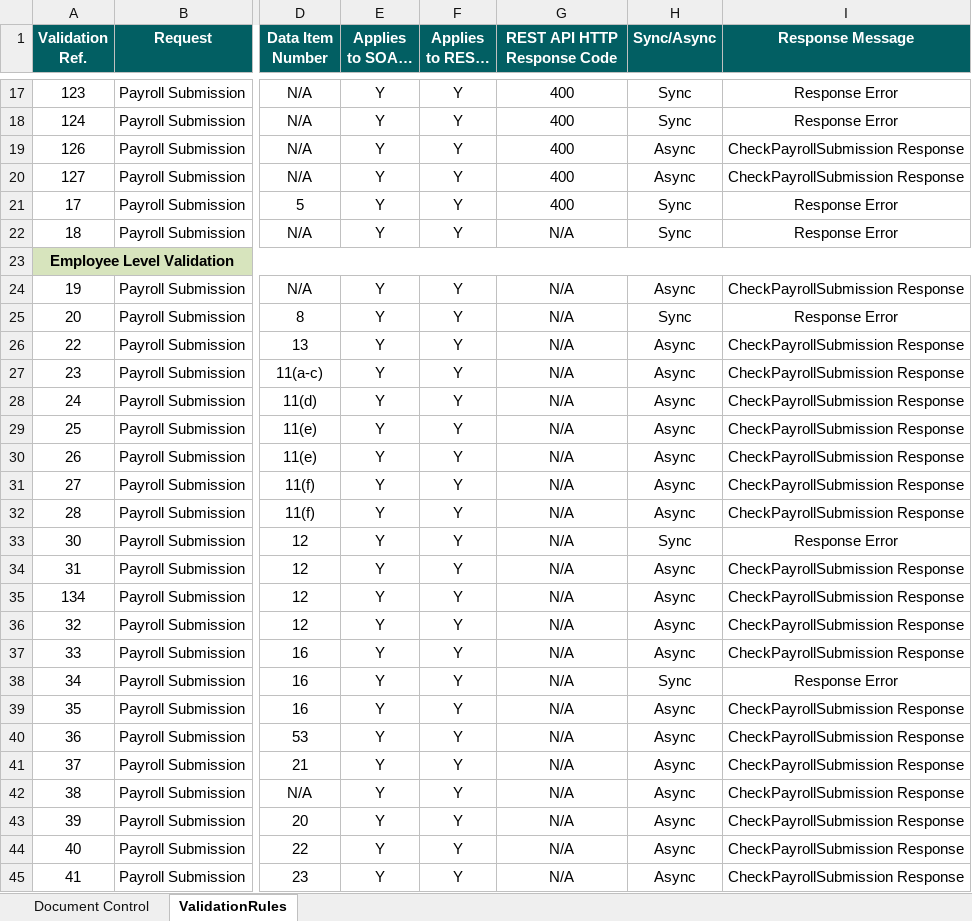
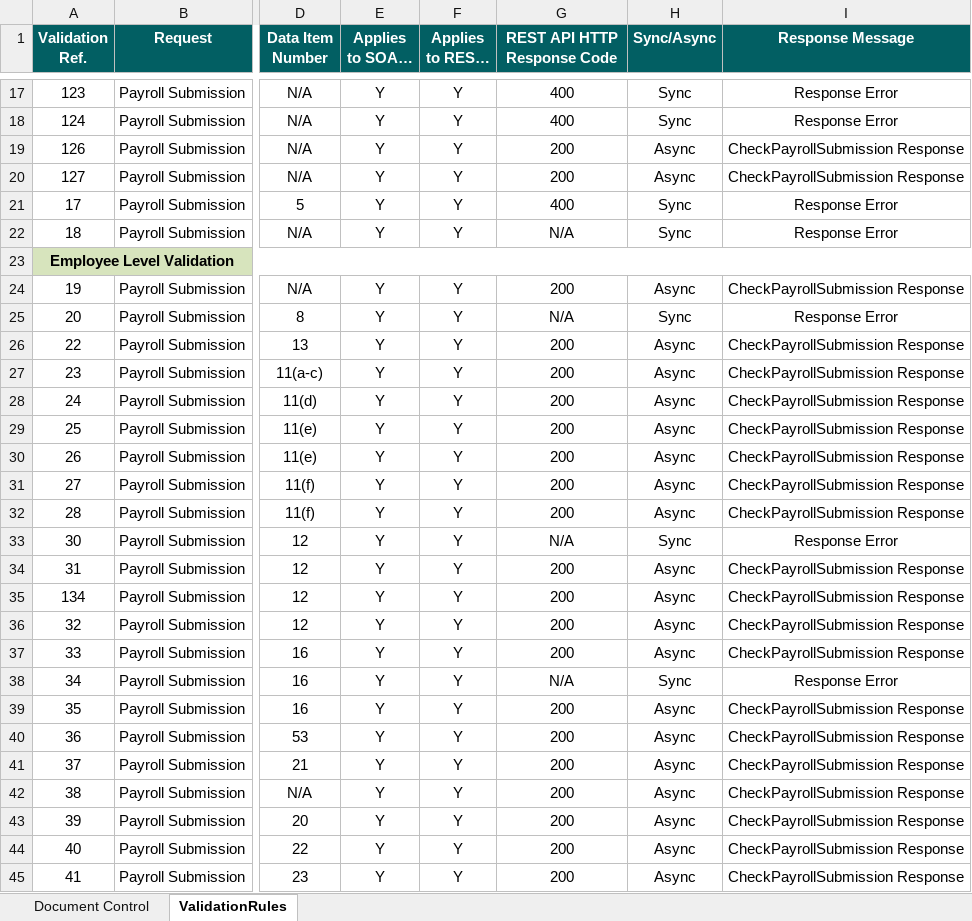
Before and after one commit to revtestaccount/paye-employers-documentation, an Excel workbook: data-items/Employer_Submission_RPN_Validation_Rules.xlsx, sheet ValidationRules, drawn as a sheet; only a part is shown, gaps mark what is left out; long unchanged cells end in …; values as stored, in another font and other column widths than the file's, no borders; the diff covers the shown part only; the diff names each change by its address in the sheet, - before the commit and + after, or states it on an @@ line.

Commit message:
"updated http response code in validation rules"

```diff
--- a/data-items/Employer_Submission_RPN_Validation_Rules.xlsx (sheet ValidationRules)
+++ b/data-items/Employer_Submission_RPN_Validation_Rules.xlsx (sheet ValidationRules)
-G19:G20 (REST API HTTP Response Code): 400
+G19:G20 (REST API HTTP Response Code): 200
-G24 (REST API HTTP Response Code): N/A
+G24 (REST API HTTP Response Code): 200
-G26:G32 (REST API HTTP Response Code): N/A
+G26:G32 (REST API HTTP Response Code): 200
-G34:G37 (REST API HTTP Response Code): N/A
+G34:G37 (REST API HTTP Response Code): 200
-G39:G45 (REST API HTTP Response Code): N/A
+G39:G45 (REST API HTTP Response Code): 200
```
Also changed, not shown: 11 edited cells elsewhere in this sheet.
